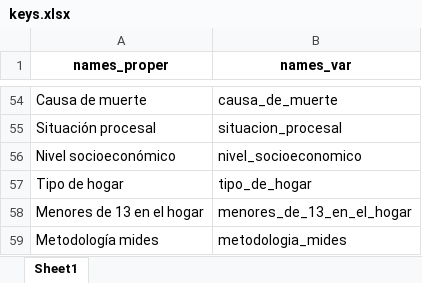
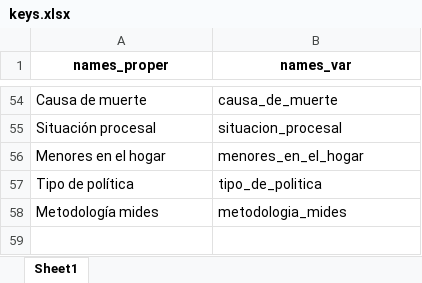
Before and after one commit to UMAD-FCS/DESCA-app, an Excel workbook: Data/keys.xlsx, sheet Sheet1, drawn as a sheet; only a part is shown, gaps mark what is left out; values as stored, in another font and other column widths than the file's, no borders; removed rows and columns are numbered as before the commit, all else as after; the diff names each change by its address in the sheet, - before the commit and + after, or states it on an @@ line.

```diff
--- a/Data/keys.xlsx (sheet Sheet1)
+++ b/Data/keys.xlsx (sheet Sheet1)
-row 56: Nivel socioeconómico | nivel_socioeconomico
-row 57: Tipo de hogar | tipo_de_hogar
-A56 (names_proper): Menores de 13 en el hogar
+A56 (names_proper): Menores en el hogar
-B56 (names_var): menores_de_13_en_el_hogar
+B56 (names_var): menores_en_el_hogar
+row 57: Tipo de política | tipo_de_politica
```
Also changed, not shown: Data/Base_fichas_indicadores.xlsx, 6 other files.
